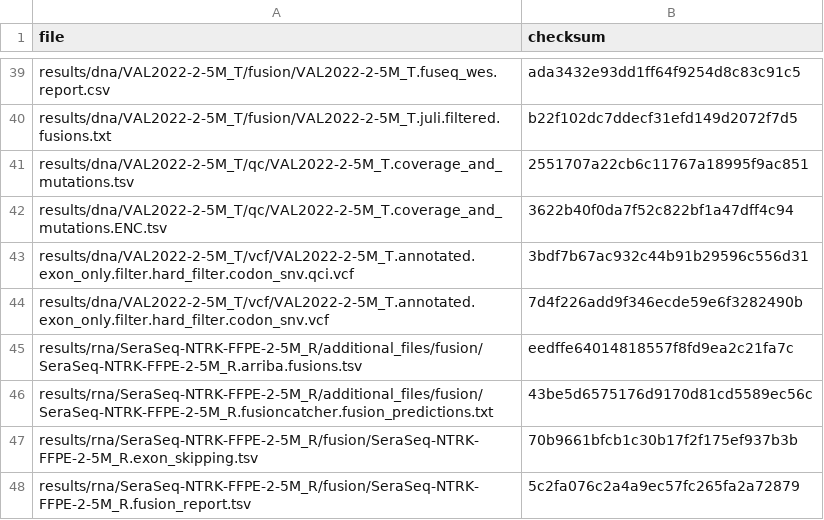
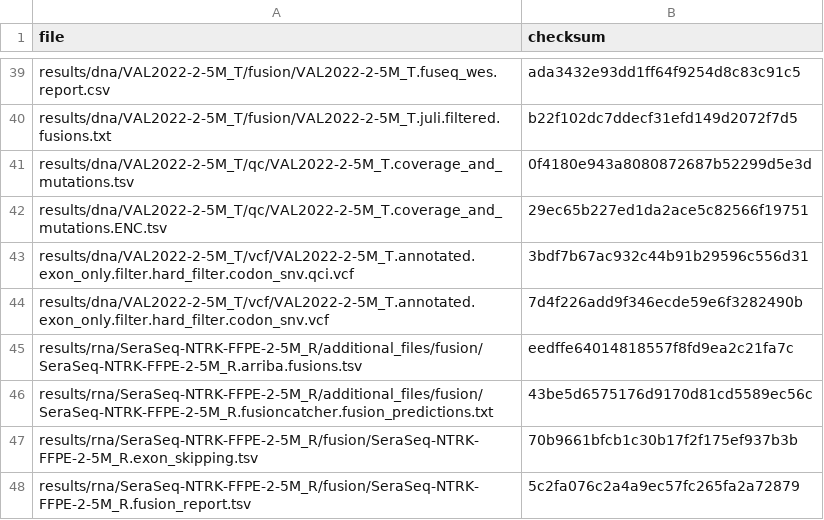
Before and after one commit to genomic-medicine-sweden/Twist_Solid, a TSV file: .tests/jenkins/test_input_develop.tsv, drawn as a sheet; only a part is shown, gaps mark what is left out.

Commit message:
fix: update mod cov and mut files

```diff
--- a/.tests/jenkins/test_input_develop.tsv
+++ b/.tests/jenkins/test_input_develop.tsv
@@ -40,4 +40,4 @@ results/dna/VAL2022-2-5M_T/fusion/VAL2022-2-5M_T.fuseq_wes.report.csv	ada3432e93
 results/dna/VAL2022-2-5M_T/fusion/VAL2022-2-5M_T.juli.filtered.fusions.txt	b22f102dc7ddecf31efd149d2072f7d5
-results/dna/VAL2022-2-5M_T/qc/VAL2022-2-5M_T.coverage_and_mutations.tsv	2551707a22cb6c11767a18995f9ac851
-results/dna/VAL2022-2-5M_T/qc/VAL2022-2-5M_T.coverage_and_mutations.ENC.tsv	3622b40f0da7f52c822bf1a47dff4c94
+results/dna/VAL2022-2-5M_T/qc/VAL2022-2-5M_T.coverage_and_mutations.tsv	0f4180e943a8080872687b52299d5e3d
+results/dna/VAL2022-2-5M_T/qc/VAL2022-2-5M_T.coverage_and_mutations.ENC.tsv	29ec65b227ed1da2ace5c82566f19751
 results/dna/VAL2022-2-5M_T/vcf/VAL2022-2-5M_T.annotated.exon_only.filter.hard_filter.codon_snv.qci.vcf	3bdf7b67ac932c44b91b29596c556d31
```
